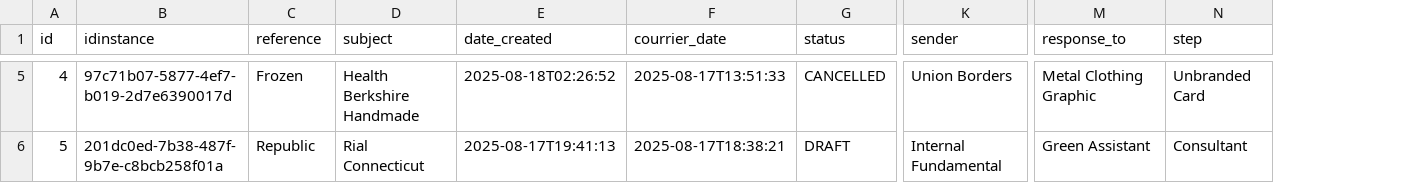
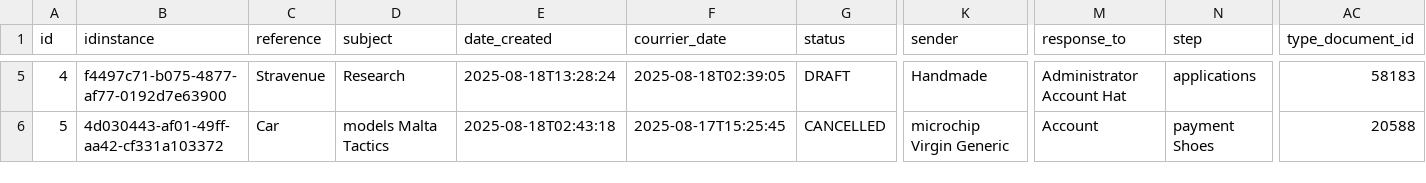
Before and after one commit to AfricomService/ManageCorresp17, a CSV file: src/main/resources/config/liquibase/fake-data/corresp.csv, drawn as a sheet; only a part is shown, gaps mark what is left out; the diff covers the shown part only; the diff names each change by its address in the sheet, - before the commit and + after, or states it on an @@ line.

```diff
--- a/src/main/resources/config/liquibase/fake-data/corresp.csv
+++ b/src/main/resources/config/liquibase/fake-data/corresp.csv
+column AC (type_document_id), rows 5-6: 58183 | 20588
-B5 (idinstance): 97c71b07-5877-4ef7-b019-2d7e6390017d
+B5 (idinstance): f4497c71-b075-4877-af77-0192d7e63900
-C5 (reference): Frozen
+C5 (reference): Stravenue
-D5 (subject): Health Berkshire Handmade
+D5 (subject): Research
-E5 (date_created): 2025-08-18T02:26:52
+E5 (date_created): 2025-08-18T13:28:24
-F5 (courrier_date): 2025-08-17T13:51:33
+F5 (courrier_date): 2025-08-18T02:39:05
-G5 (status): CANCELLED
+G5 (status): DRAFT
-K5 (sender): Union Borders
+K5 (sender): Handmade
-M5 (response_to): Metal Clothing Graphic
+M5 (response_to): Administrator Account Hat
-N5 (step): Unbranded Card
+N5 (step): applications
-B6 (idinstance): 201dc0ed-7b38-487f-9b7e-c8bcb258f01a
+B6 (idinstance): 4d030443-af01-49ff-aa42-cf331a103372
-C6 (reference): Republic
+C6 (reference): Car
-D6 (subject): Rial Connecticut
+D6 (subject): models Malta Tactics
-E6 (date_created): 2025-08-17T19:41:13
+E6 (date_created): 2025-08-18T02:43:18
-F6 (courrier_date): 2025-08-17T18:38:21
+F6 (courrier_date): 2025-08-17T15:25:45
-G6 (status): DRAFT
+G6 (status): CANCELLED
-K6 (sender): Internal Fundamental
+K6 (sender): microchip Virgin Generic
-M6 (response_to): Green Assistant
+M6 (response_to): Account
-N6 (step): Consultant
+N6 (step): payment Shoes
```
Also changed, not shown: 164 edited cells elsewhere in this file, 23 other files.
